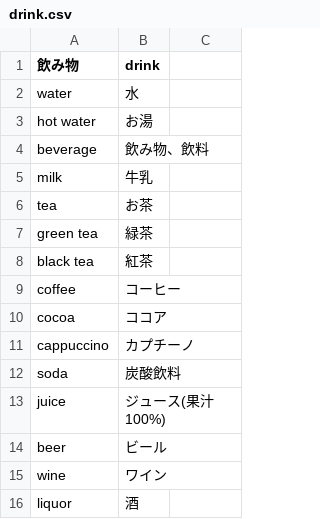
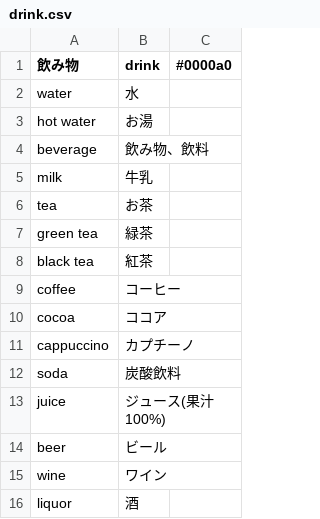
Before and after one commit to seafield1979/Tango_Android, a CSV file: TangoBook/app/src/main/res/raw/drink.csv, drawn as a sheet.

```diff
--- a/TangoBook/app/src/main/res/raw/drink.csv
+++ b/TangoBook/app/src/main/res/raw/drink.csv
@@ -1,2 +1,2 @@
-飲み物,drink
+飲み物,drink,#0000a0
 water,水
```
Also changed, not shown: TangoBook/app/src/main/res/raw/animal.csv, TangoBook/app/src/main/res/raw/fish.csv, 14 other files.
